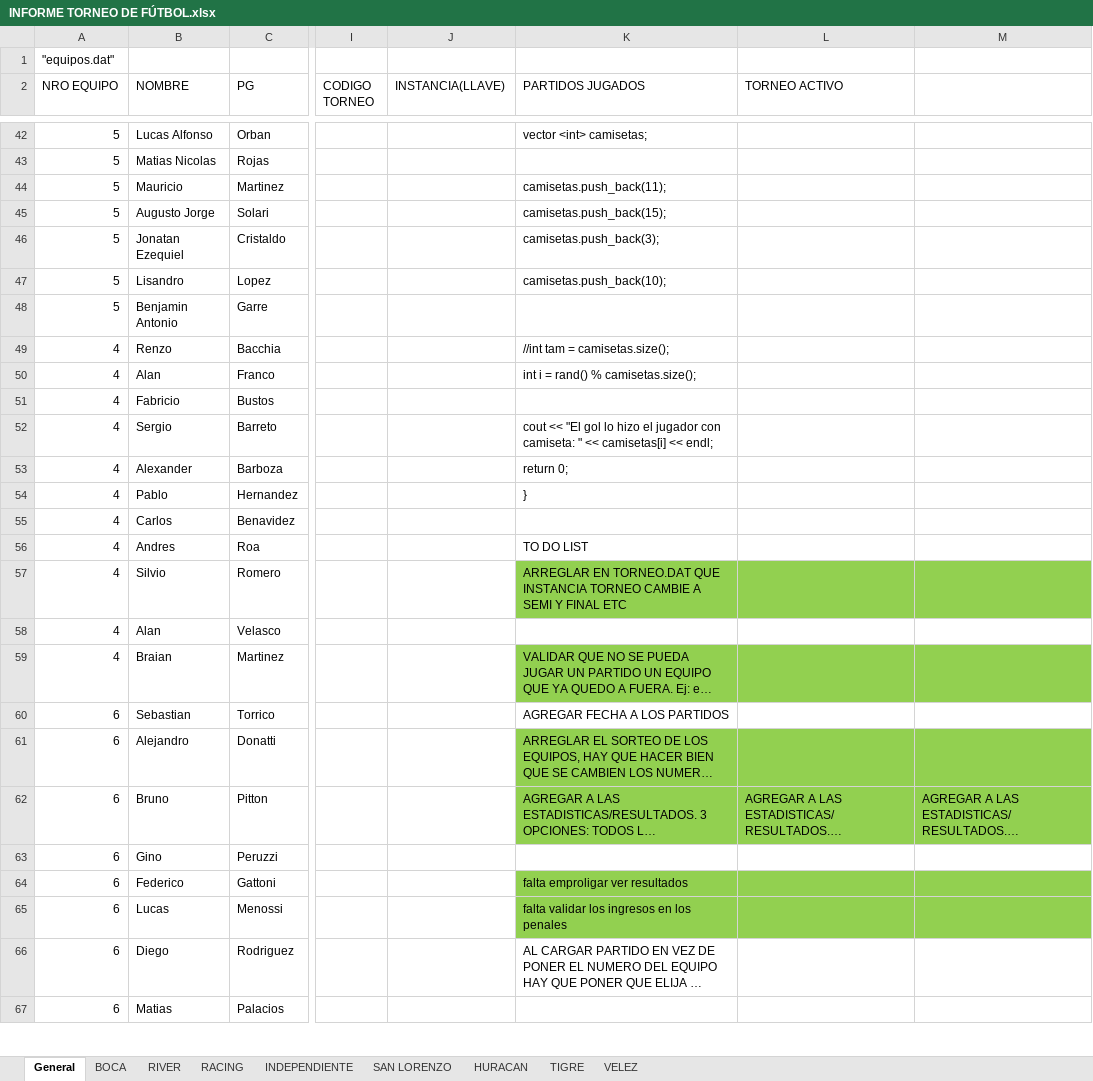
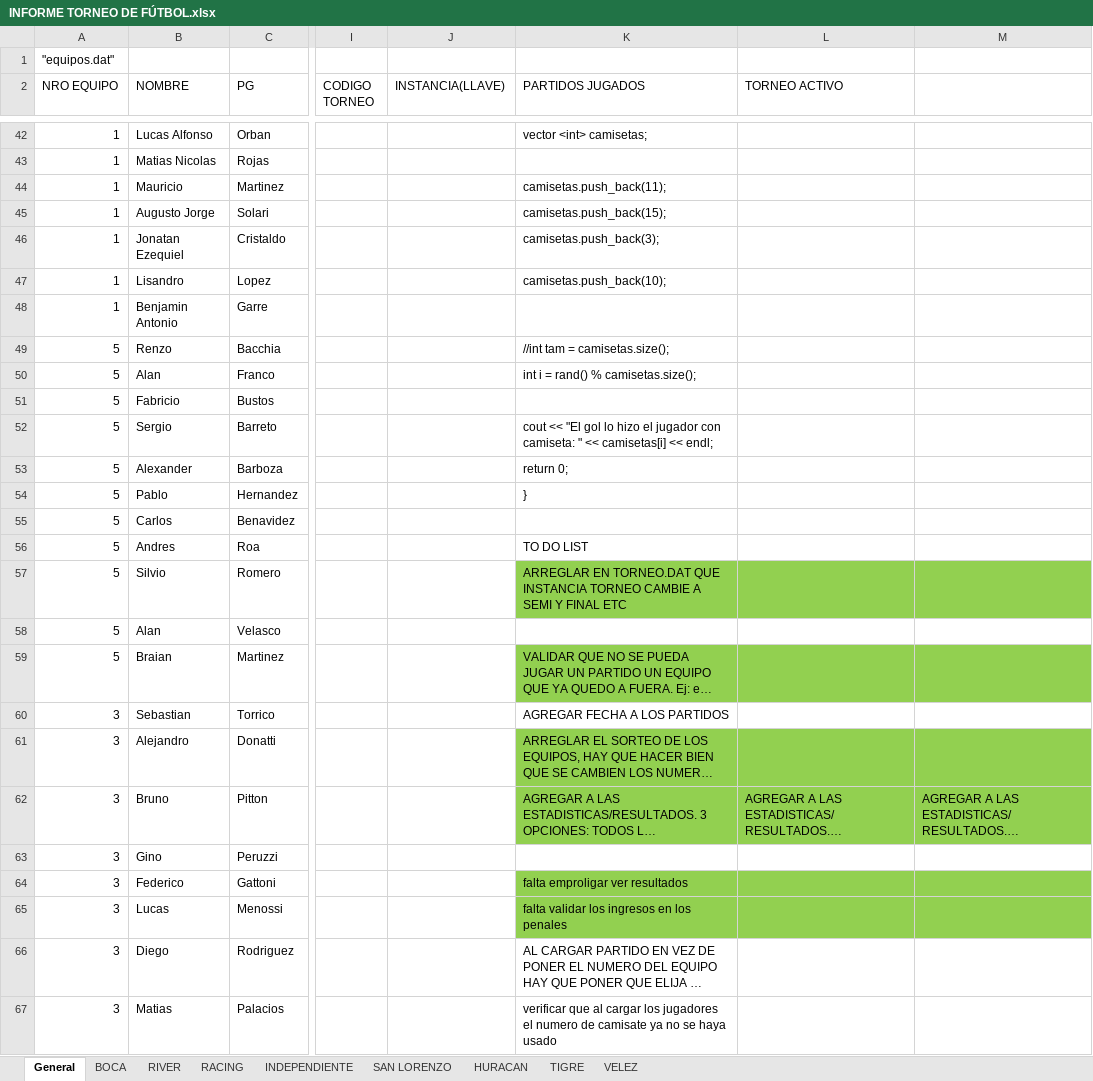
Before and after one commit to jachaval/LAB-2---PROYECTO-INTEGRADOR, an Excel workbook: INFORME TORNEO DE FÚTBOL.xlsx, sheet General, drawn as a sheet; only a part is shown, gaps mark what is left out; long unchanged cells end in …; values as stored, in another font and other column widths than the file's, no borders; the diff covers the shown part only; the diff names each change by its address in the sheet, - before the commit and + after, or states it on an @@ line.

Commit message:
EQUIPOS Y JUG CARGADOS

```diff
--- a/INFORME TORNEO DE FÚTBOL.xlsx (sheet General)
+++ b/INFORME TORNEO DE FÚTBOL.xlsx (sheet General)
-A42:A48 (NRO EQUIPO): 5
+A42:A48 (NRO EQUIPO): 1
-A49:A59 (NRO EQUIPO): 4
+A49:A59 (NRO EQUIPO): 5
-A60:A67 (NRO EQUIPO): 6
+A60:A67 (NRO EQUIPO): 3
-K67 (PARTIDOS JUGADOS): (empty)
+K67 (PARTIDOS JUGADOS): verificar que al cargar los jugadores el numero de camisate ya no se haya usado
```
Also changed, not shown: 70 edited cells elsewhere in this sheet, sheet VELEZ, sheet BOCA, sheet RIVER, sheet SAN LORENZO, sheet HURACAN, sheet RACING, 2 more sheets, 14 other files.
